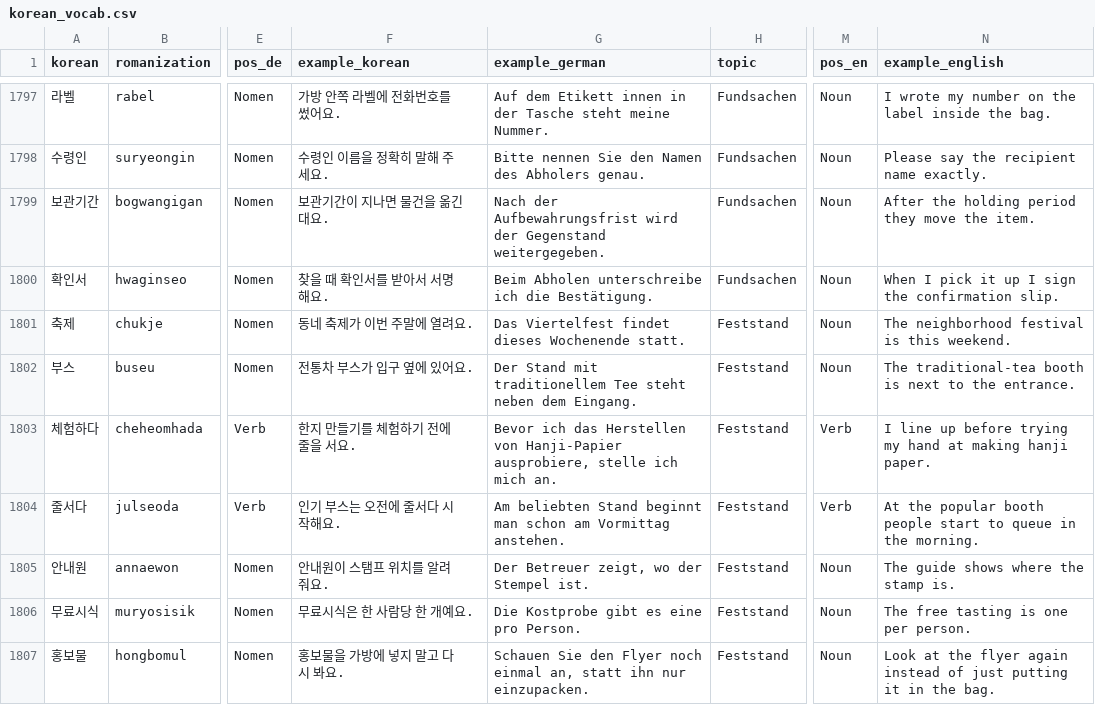
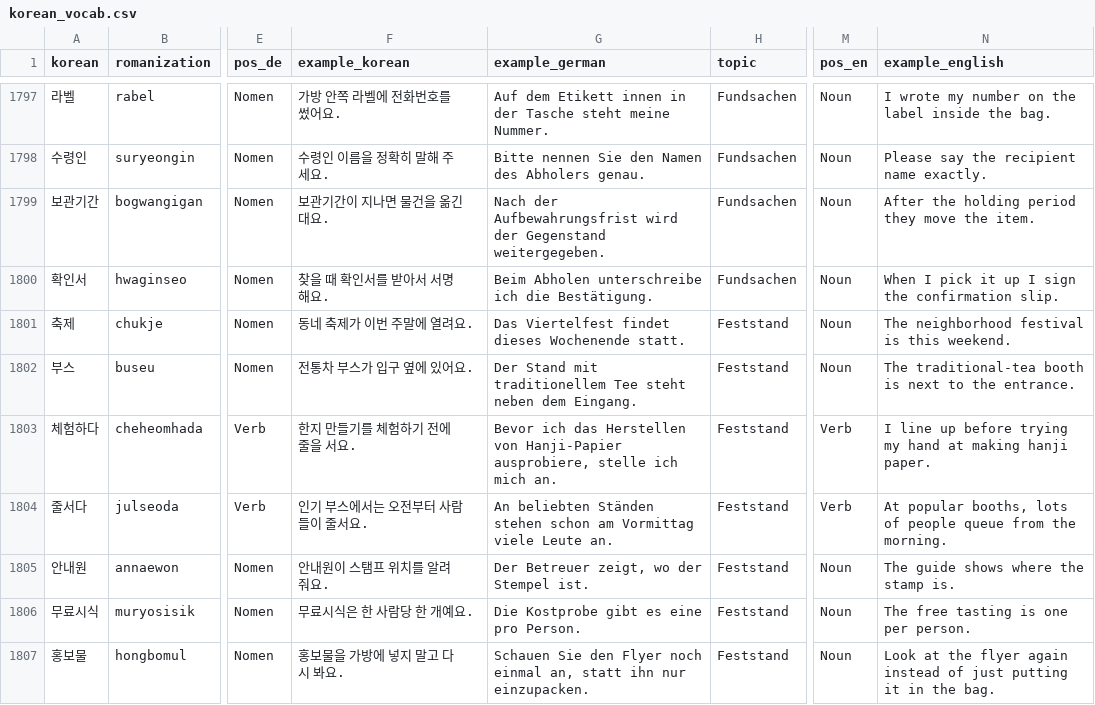
Before and after one commit to Sujin-Arin-DataWorld/ko_lernen_app, a CSV file: assets/data/korean_vocab.csv, drawn as a sheet; only a part is shown, gaps mark what is left out; the diff names each change by its address in the sheet, - before the commit and + after, or states it on an @@ line.

```diff
--- a/assets/data/korean_vocab.csv
+++ b/assets/data/korean_vocab.csv
-F1804 (example_korean): 인기 부스는 오전에 줄서다 시작해요.
+F1804 (example_korean): 인기 부스에서는 오전부터 사람들이 줄서요.
-G1804 (example_german): Am beliebten Stand beginnt man schon am Vormittag anstehen.
+G1804 (example_german): An beliebten Ständen stehen schon am Vormittag viele Leute an.
-N1804 (example_english): At the popular booth people start to queue in the morning.
+N1804 (example_english): At popular booths, lots of people queue from the morning.
```
Also changed, not shown: 13 other files.
